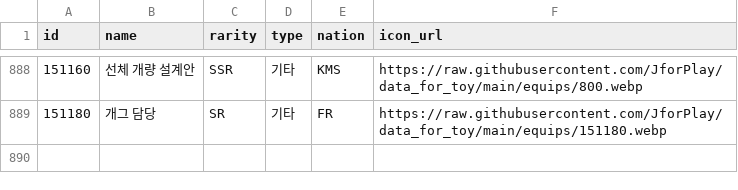
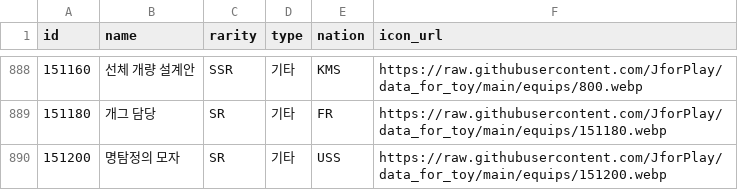
Before and after one commit to JforPlay/altoy, a CSV file: public/data/equip/hearing_catalog.csv, drawn as a sheet; only a part is shown, gaps mark what is left out.

Commit message:
data update

```diff
--- a/public/data/equip/hearing_catalog.csv
+++ b/public/data/equip/hearing_catalog.csv
@@ -889 +889,2 @@ id,name,rarity,type,nation,icon_url
 151180,개그 담당,SR,기타,FR,https://raw.githubusercontent.com/JforPlay/data_for_toy/main/equips/151180.webp
+151200,명탐정의 모자,SR,기타,USS,https://raw.githubusercontent.com/JforPlay/data_for_toy/main/equips/151200.webp
```
Also changed, not shown: 36 other files.
